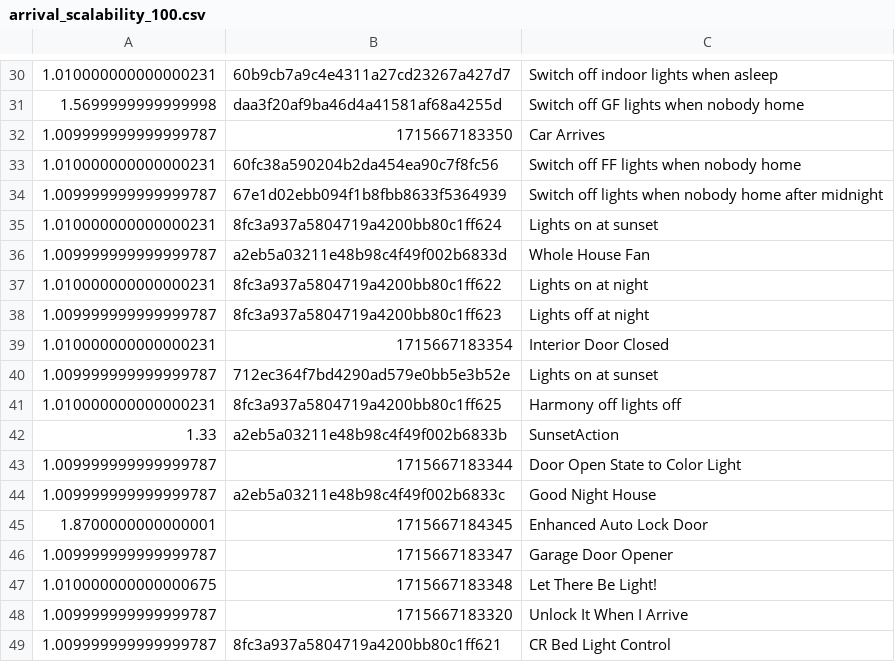
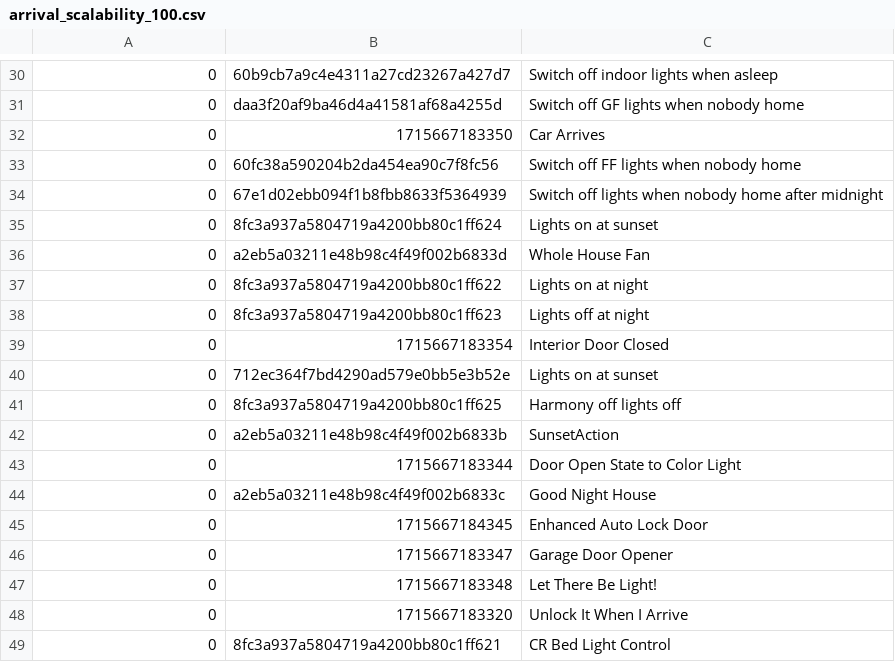
Before and after one commit to kwang1012/RASCal-NSDI-26-Artifacts, a CSV file: home-assistant-core/homeassistant/components/rasc/datasets/arrival_scalability_100.csv, drawn as a sheet; only a part is shown, gaps mark what is left out; the diff covers the shown part only.

```diff
--- a/home-assistant-core/homeassistant/components/rasc/datasets/arrival_scalability_100.csv
+++ b/home-assistant-core/homeassistant/components/rasc/datasets/arrival_scalability_100.csv
@@ -30,20 +30,20 @@
-1.010000000000000231,60b9cb7a9c4e4311a27cd23267a427d7,Switch off indoor lights when asleep
-1.5699999999999998,daa3f20af9ba46d4a41581af68a4255d,Switch off GF lights when nobody home
-1.009999999999999787,1715667183350,Car Arrives
-1.010000000000000231,60fc38a590204b2da454ea90c7f8fc56,Switch off FF lights when nobody home
-1.009999999999999787,67e1d02ebb094f1b8fbb8633f5364939,Switch off lights when nobody home after midnight
-1.010000000000000231,8fc3a937a5804719a4200bb80c1ff624,Lights on at sunset
-1.009999999999999787,a2eb5a03211e48b98c4f49f002b6833d,Whole House Fan
-1.010000000000000231,8fc3a937a5804719a4200bb80c1ff622,Lights on at night
-1.009999999999999787,8fc3a937a5804719a4200bb80c1ff623,Lights off at night
-1.010000000000000231,1715667183354,Interior Door Closed
-1.009999999999999787,712ec364f7bd4290ad579e0bb5e3b52e,Lights on at sunset
-1.010000000000000231,8fc3a937a5804719a4200bb80c1ff625,Harmony off lights off
-1.33,a2eb5a03211e48b98c4f49f002b6833b,SunsetAction
-1.009999999999999787,1715667183344,Door Open State to Color Light
-1.009999999999999787,a2eb5a03211e48b98c4f49f002b6833c,Good Night House
-1.8700000000000001,1715667184345,Enhanced Auto Lock Door
-1.009999999999999787,1715667183347,Garage Door Opener
-1.010000000000000675,1715667183348,Let There Be Light!
-1.009999999999999787,1715667183320,Unlock It When I Arrive
-1.009999999999999787,8fc3a937a5804719a4200bb80c1ff621,CR Bed Light Control
+0,60b9cb7a9c4e4311a27cd23267a427d7,Switch off indoor lights when asleep
+0,daa3f20af9ba46d4a41581af68a4255d,Switch off GF lights when nobody home
+0,1715667183350,Car Arrives
+0,60fc38a590204b2da454ea90c7f8fc56,Switch off FF lights when nobody home
+0,67e1d02ebb094f1b8fbb8633f5364939,Switch off lights when nobody home after midnight
+0,8fc3a937a5804719a4200bb80c1ff624,Lights on at sunset
+0,a2eb5a03211e48b98c4f49f002b6833d,Whole House Fan
+0,8fc3a937a5804719a4200bb80c1ff622,Lights on at night
+0,8fc3a937a5804719a4200bb80c1ff623,Lights off at night
+0,1715667183354,Interior Door Closed
+0,712ec364f7bd4290ad579e0bb5e3b52e,Lights on at sunset
+0,8fc3a937a5804719a4200bb80c1ff625,Harmony off lights off
+0,a2eb5a03211e48b98c4f49f002b6833b,SunsetAction
+0,1715667183344,Door Open State to Color Light
+0,a2eb5a03211e48b98c4f49f002b6833c,Good Night House
+0,1715667184345,Enhanced Auto Lock Door
+0,1715667183347,Garage Door Opener
+0,1715667183348,Let There Be Light!
+0,1715667183320,Unlock It When I Arrive
+0,8fc3a937a5804719a4200bb80c1ff621,CR Bed Light Control
```
Also changed, not shown: 28 edited cells elsewhere in this file, home-assistant-core/homeassistant/components/rasc/datasets/arrival_scalability_10.csv, home-assistant-core/homeassistant/components/rasc/datasets/arrival_scalability_200.csv, 6 other files.
